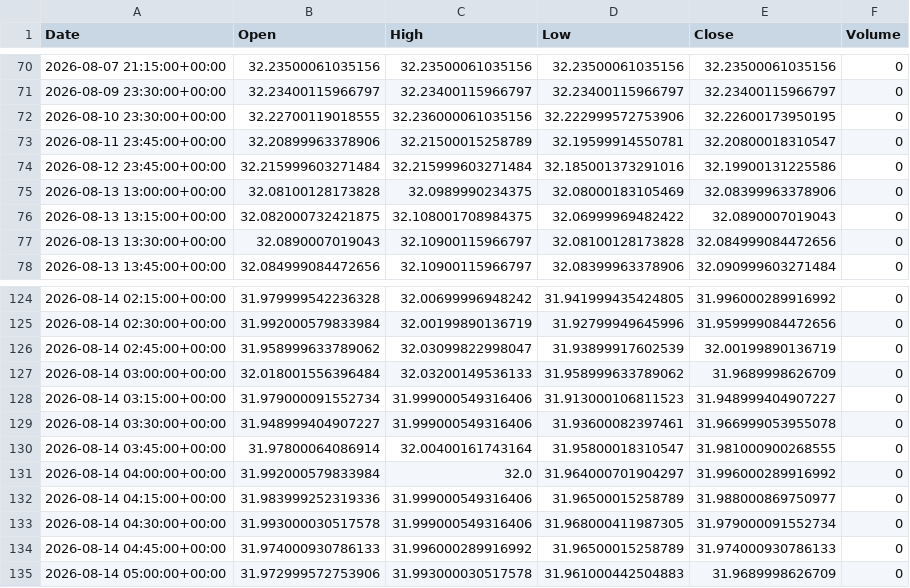
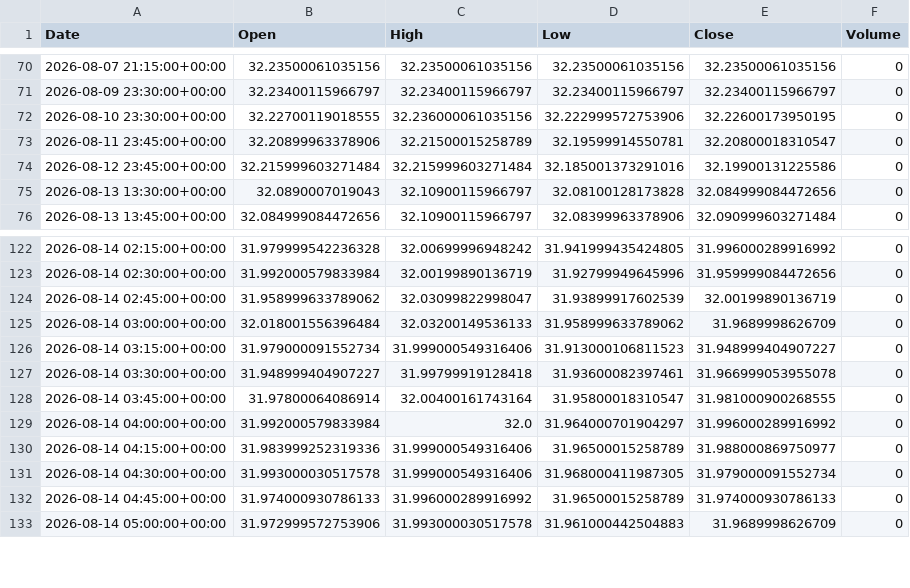
Before and after one commit to ericsutw/basic, a CSV file: data/currency/USDTWD.csv, drawn as a sheet; only a part is shown, gaps mark what is left out.

```diff
--- a/data/currency/USDTWD.csv
+++ b/data/currency/USDTWD.csv
@@ -74,4 +74,2 @@
 2026-08-12 23:45:00+00:00,32.215999603271484,32.215999603271484,32.185001373291016,32.19900131225586,0
-2026-08-13 13:00:00+00:00,32.08100128173828,32.0989990234375,32.08000183105469,32.08399963378906,0
-2026-08-13 13:15:00+00:00,32.082000732421875,32.108001708984375,32.06999969482422,32.0890007019043,0
 2026-08-13 13:30:00+00:00,32.0890007019043,32.10900115966797,32.08100128173828,32.084999084472656,0
@@ -128,3 +126,3 @@
 2026-08-14 03:15:00+00:00,31.979000091552734,31.999000549316406,31.913000106811523,31.948999404907227,0
-2026-08-14 03:30:00+00:00,31.948999404907227,31.999000549316406,31.93600082397461,31.966999053955078,0
+2026-08-14 03:30:00+00:00,31.948999404907227,31.99799919128418,31.93600082397461,31.966999053955078,0
 2026-08-14 03:45:00+00:00,31.97800064086914,32.00400161743164,31.95800018310547,31.981000900268555,0
```
Also changed, not shown: data/currency/BTC.csv, data/currency/IntlGold.csv, 3 other files.
